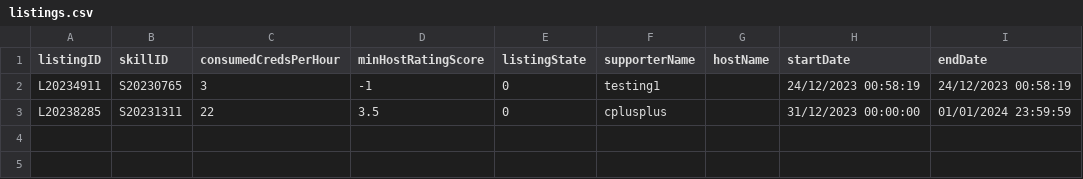
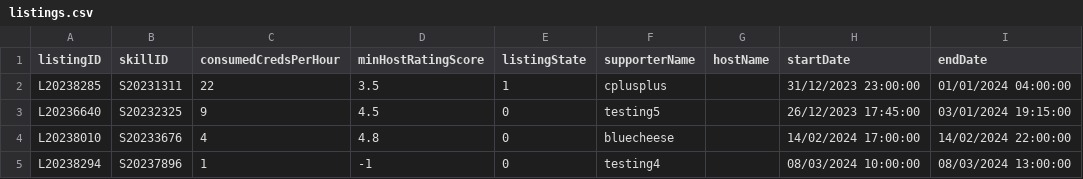
Before and after one commit to bleuucheese/EEET2482-COSC2082-2023C-GROUP14-TIMEBANKAPP, a CSV file: src/databases/listings.csv, drawn as a sheet.

```diff
--- a/src/databases/listings.csv
+++ b/src/databases/listings.csv
@@ -1,3 +1,5 @@
 listingID,skillID,consumedCredsPerHour,minHostRatingScore,listingState,supporterName,hostName,startDate,endDate
-L20234911,S20230765,3,-1,0,testing1,,24/12/2023 00:58:19,24/12/2023 00:58:19
-L20238285,S20231311,22,3.5,0,cplusplus,,31/12/2023 00:00:00,01/01/2024 23:59:59
+L20238285,S20231311,22,3.5,1,cplusplus,,31/12/2023 23:00:00,01/01/2024 04:00:00
+L20236640,S20232325,9,4.5,0,testing5,,26/12/2023 17:45:00,03/01/2024 19:15:00
+L20238010,S20233676,4,4.8,0,bluecheese,,14/02/2024 17:00:00,14/02/2024 22:00:00
+L20238294,S20237896,1,-1,0,testing4,,08/03/2024 10:00:00,08/03/2024 13:00:00
```
Also changed, not shown: src/databases/skills.csv, src/databases/users.csv, 19 other files.
